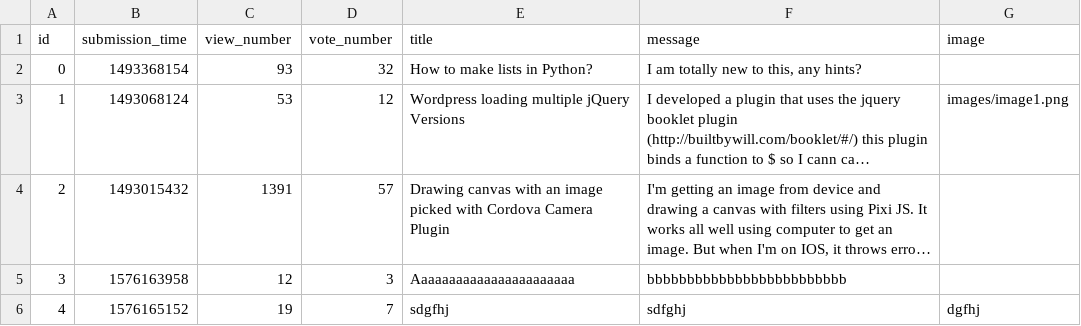
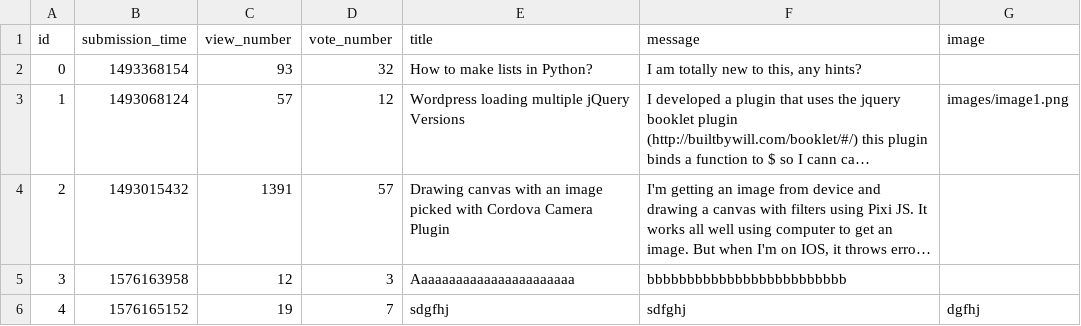
Before and after one commit to gaspargabor/L-V-G, a CSV file: sample_data/question.csv, drawn as a sheet; long unchanged cells end in …; the diff names each change by its address in the sheet, - before the commit and + after, or states it on an @@ line.

```diff
--- a/sample_data/question.csv
+++ b/sample_data/question.csv
-C3 (view_number): 53
+C3 (view_number): 57
```
Also changed, not shown: 4 other files.
